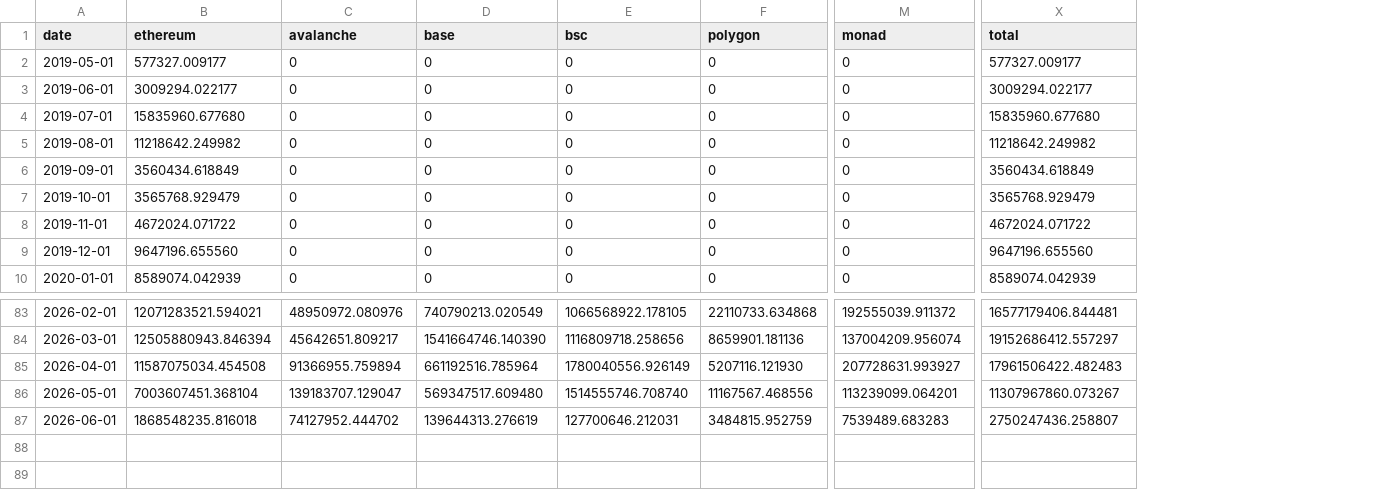
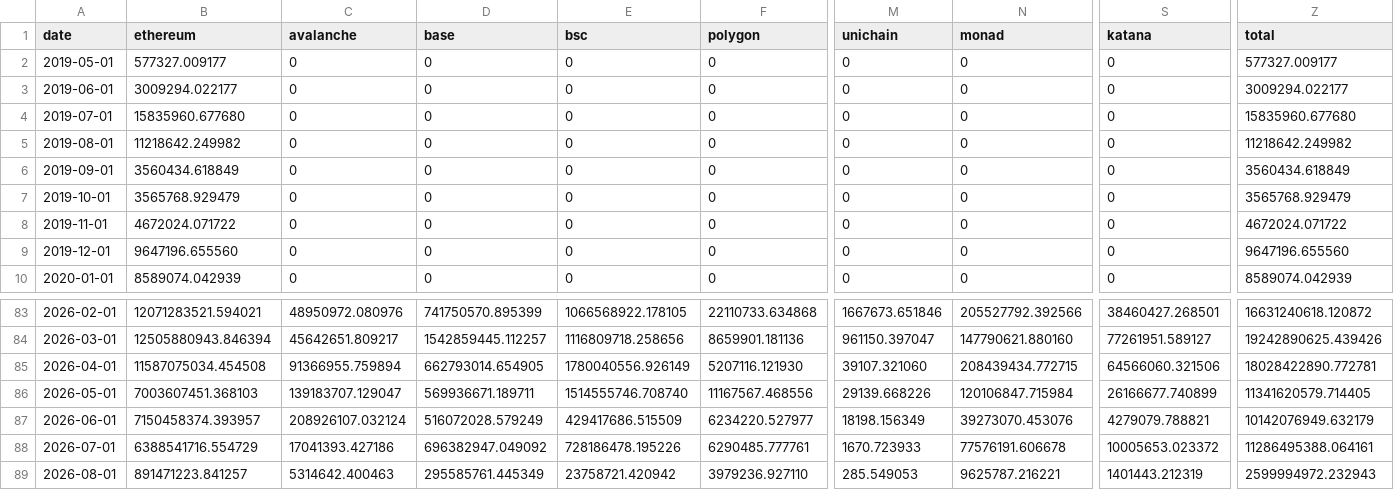
Before and after one commit to 0xSector/visaonchainanalytics-csv-export, a CSV file: artifacts/lending__loan_volume_by_blockchain.csv, drawn as a sheet; only a part is shown, gaps mark what is left out; addresses are those after the commit; rows hold the shown columns only; the diff covers the shown part only; the diff names each change by its address in the sheet, - before the commit and + after, or states it on an @@ line.

```diff
--- a/artifacts/lending__loan_volume_by_blockchain.csv
+++ b/artifacts/lending__loan_volume_by_blockchain.csv
+column M (unichain), rows 2-10: all 0; rows 83-87: 1667673.651846 | 961150.397047 | 39107.321060 | 29139.668226 | 18198.156349
+column S (katana), rows 2-10: all 0; rows 83-87: 38460427.268501 | 77261951.589127 | 64566060.321506 | 26166677.740899 | 4279079.788821
-D83 (base): 740790213.020549
+D83 (base): 741750570.895399
-N83 (monad): 192555039.911372
+N83 (monad): 205527792.392566
-Z83 (total): 16577179406.844481
+Z83 (total): 16631240618.120872
-D84 (base): 1541664746.140390
+D84 (base): 1542859445.112257
-N84 (monad): 137004209.956074
+N84 (monad): 147790621.880160
-Z84 (total): 19152686412.557297
+Z84 (total): 19242890625.439426
-D85 (base): 661192516.785964
+D85 (base): 662793014.654905
-N85 (monad): 207728631.993927
+N85 (monad): 208439434.772715
-Z85 (total): 17961506422.482483
+Z85 (total): 18028422890.772781
-B86 (ethereum): 7003607451.368104
+B86 (ethereum): 7003607451.368103
-D86 (base): 569347517.609480
+D86 (base): 569936671.189711
-N86 (monad): 113239099.064201
+N86 (monad): 120106847.715984
-Z86 (total): 11307967860.073267
+Z86 (total): 11341620579.714405
-B87 (ethereum): 1868548235.816018
+B87 (ethereum): 7150458374.393957
-C87 (avalanche): 74127952.444702
+C87 (avalanche): 208926107.032124
-D87 (base): 139644313.276619
+D87 (base): 516072028.579249
-E87 (bsc): 127700646.212031
+E87 (bsc): 429417686.515509
-F87 (polygon): 3484815.952759
+F87 (polygon): 6234220.527977
-N87 (monad): 7539489.683283
+N87 (monad): 39273070.453076
-Z87 (total): 2750247436.258807
+Z87 (total): 10142076949.632179
+row 88: 2026-07-01 | 6388541716.554729 | 17041393.427186 | 696382947.049092 | 728186478.195226 | 6290485.777761 | 1670.723933 | 77576191.606678 | 10005653.023372 | 11286495388.064161
+row 89: 2026-08-01 | 891471223.841257 | 5314642.400463 | 295585761.445349 | 23758721.420942 | 3979236.927110 | 285.549053 | 9625787.216221 | 1401443.212319 | 2599994972.232943
```
Also changed, not shown: 77 edited cells elsewhere in this file, artifacts/addresses__average_monthly_active_unique_stablecoin_wallet_addresses_by_blockchai.csv, artifacts/lending__loan_volume_by_protocol.csv, 28 other files.
